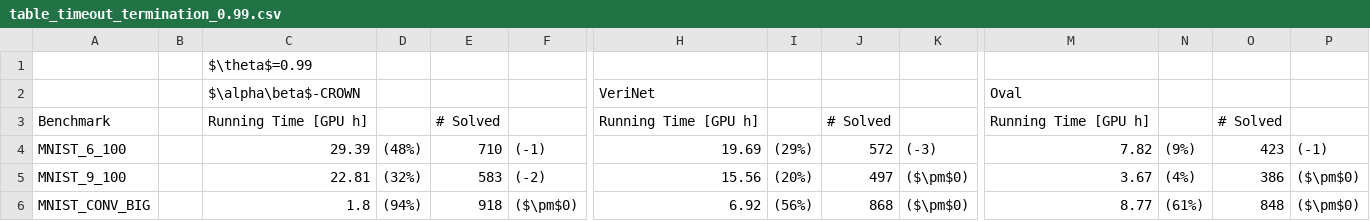
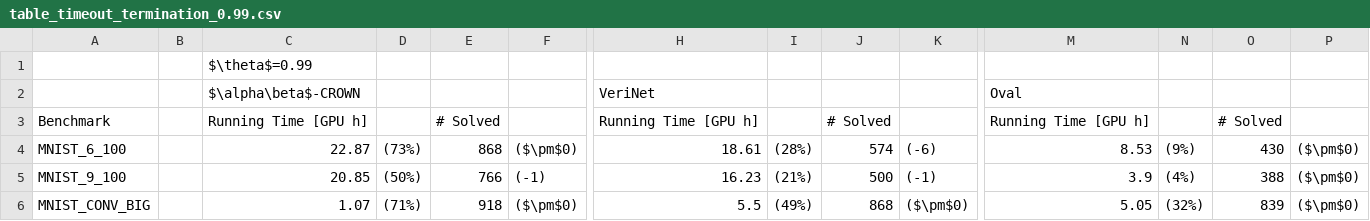
Before and after one commit to ADA-research/BaB_DynTerm, a CSV file: tables/table_timeout_termination_0.99.csv, drawn as a sheet; only a part is shown, gaps mark what is left out; the diff covers the shown part only; the diff names each change by its address in the sheet, - before the commit and + after, or states it on an @@ line.

```diff
--- a/tables/table_timeout_termination_0.99.csv
+++ b/tables/table_timeout_termination_0.99.csv
-C4: 29.39
+C4: 22.87
-D4: (48%)
+D4: (73%)
-E4: 710
+E4: 868
-F4: (-1)
+F4: ($\pm$0)
-H4: 19.69
+H4: 18.61
-I4: (29%)
+I4: (28%)
-J4: 572
+J4: 574
-K4: (-3)
+K4: (-6)
-M4: 7.82
+M4: 8.53
-O4: 423
+O4: 430
-P4: (-1)
+P4: ($\pm$0)
-C5: 22.81
+C5: 20.85
-D5: (32%)
+D5: (50%)
-E5: 583
+E5: 766
-F5: (-2)
+F5: (-1)
-H5: 15.56
+H5: 16.23
-I5: (20%)
+I5: (21%)
-J5: 497
+J5: 500
-K5: ($\pm$0)
+K5: (-1)
-M5: 3.67
+M5: 3.9
-O5: 386
+O5: 388
-C6: 1.8
+C6: 1.07
-D6: (94%)
+D6: (71%)
-H6: 6.92
+H6: 5.5
-I6: (56%)
+I6: (49%)
-M6: 8.77
+M6: 5.05
-N6: (61%)
+N6: (32%)
-O6: 848
+O6: 839
```
Also changed, not shown: 60 edited cells elsewhere in this file, tables/table_algorithm_selection_and_termination.csv, tables/table_running_time_regression.csv, 16 other files.
